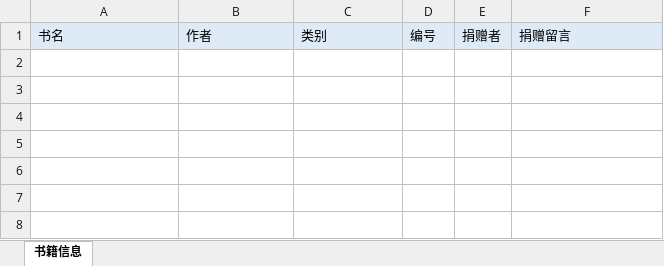
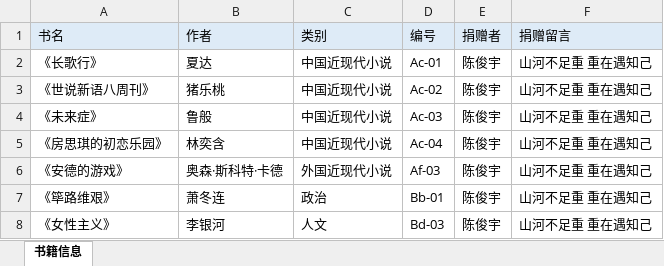
Before and after one commit to Evarlina/DriftingShelf, an Excel workbook: rsc/书籍信息.xlsx, sheet 书籍信息, drawn as a sheet; values as stored, in another font and other column widths than the file's, no borders; the diff names each change by its address in the sheet, - before the commit and + after, or states it on an @@ line.

```diff
--- a/rsc/书籍信息.xlsx (sheet 书籍信息)
+++ b/rsc/书籍信息.xlsx (sheet 书籍信息)
+row 2: 《长歌行》 | 夏达 | 中国近现代小说 | Ac-01 | 陈俊宇 | 山河不足重 重在遇知己
+row 3: 《世说新语八周刊》 | 猪乐桃 | 中国近现代小说 | Ac-02 | 陈俊宇 | 山河不足重 重在遇知己
+row 4: 《未来症》 | 鲁般 | 中国近现代小说 | Ac-03 | 陈俊宇 | 山河不足重 重在遇知己
+row 5: 《房思琪的初恋乐园》 | 林奕含 | 中国近现代小说 | Ac-04 | 陈俊宇 | 山河不足重 重在遇知己
+row 6: 《安德的游戏》 | 奥森·斯科特·卡德 | 外国近现代小说 | Af-03 | 陈俊宇 | 山河不足重 重在遇知己
+row 7: 《筚路维艰》 | 萧冬连 | 政治 | Bb-01 | 陈俊宇 | 山河不足重 重在遇知己
+row 8: 《女性主义》 | 李银河 | 人文 | Bd-03 | 陈俊宇 | 山河不足重 重在遇知己
```
Also changed, not shown: rsc/捐赠证明.xlsx, 1 other file.
